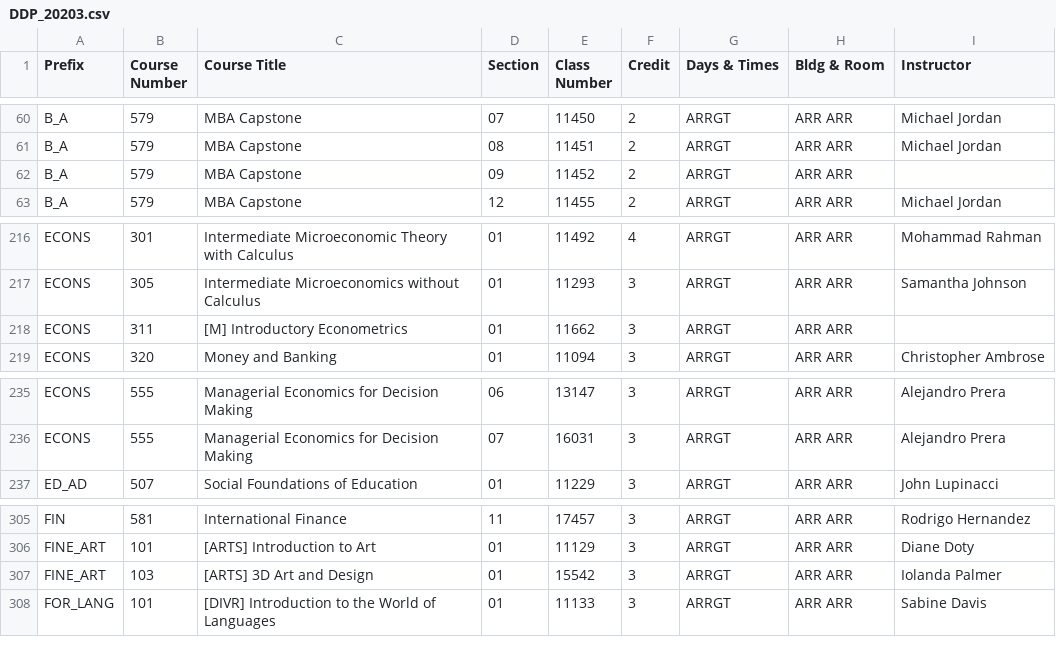
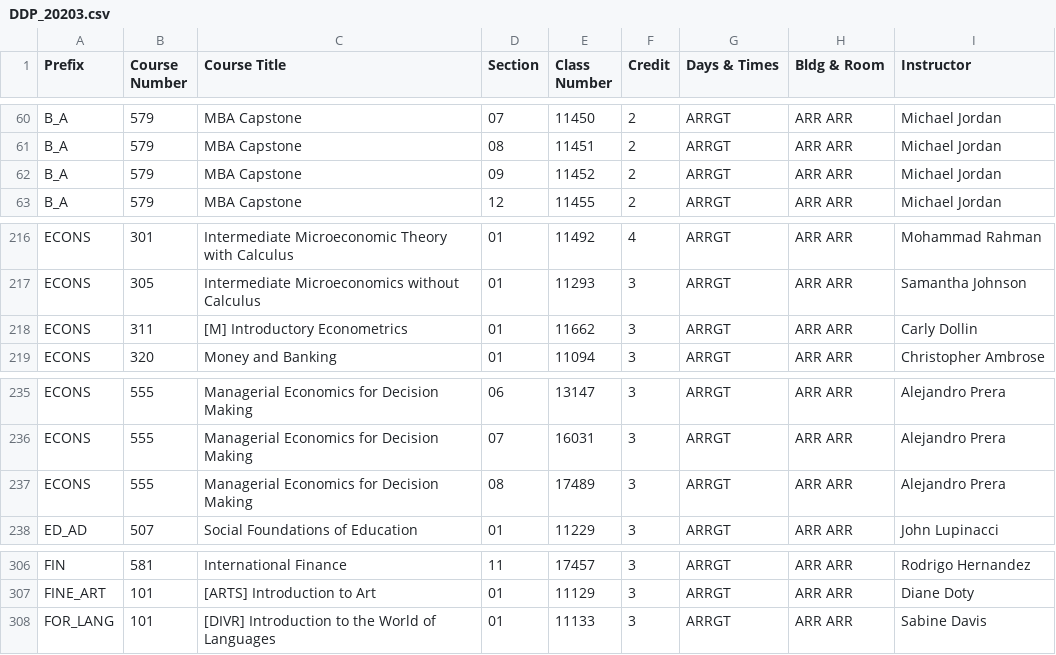
Before and after one commit to shinyamagami/WSU_courses, a CSV file: DDP_20203.csv, drawn as a sheet; only a part is shown, gaps mark what is left out.

```diff
--- a/DDP_20203.csv
+++ b/DDP_20203.csv
@@ -61,3 +61,3 @@ B_A,579,MBA Capstone,07,11450,2,ARRGT,ARR ARR,Michael Jordan
 B_A,579,MBA Capstone,08,11451,2,ARRGT,ARR ARR,Michael Jordan
-B_A,579,MBA Capstone,09,11452,2,ARRGT,ARR ARR,""
+B_A,579,MBA Capstone,09,11452,2,ARRGT,ARR ARR,Michael Jordan
 B_A,579,MBA Capstone,12,11455,2,ARRGT,ARR ARR,Michael Jordan
@@ -217,3 +217,3 @@ ECONS,301,Intermediate Microeconomic Theory with Calculus,01,11492,4,ARRGT,ARR A
 ECONS,305,Intermediate Microeconomics without Calculus,01,11293,3,ARRGT,ARR ARR,Samantha Johnson
-ECONS,311,[M] Introductory Econometrics,01,11662,3,ARRGT,ARR ARR,""
+ECONS,311,[M] Introductory Econometrics,01,11662,3,ARRGT,ARR ARR,Carly Dollin
 ECONS,320,Money and Banking,01,11094,3,ARRGT,ARR ARR,Christopher Ambrose
@@ -236,2 +236,3 @@ ECONS,555,Managerial Economics for Decision Making,06,13147,3,ARRGT,ARR ARR,Alej
 ECONS,555,Managerial Economics for Decision Making,07,16031,3,ARRGT,ARR ARR,Alejandro Prera
+ECONS,555,Managerial Economics for Decision Making,08,17489,3,ARRGT,ARR ARR,Alejandro Prera
 ED_AD,507,Social Foundations of Education,01,11229,3,ARRGT,ARR ARR,John Lupinacci
@@ -306,3 +307,2 @@ FIN,581,International Finance,11,17457,3,ARRGT,ARR ARR,Rodrigo Hernandez
 FINE_ART,101,[ARTS] Introduction to Art,01,11129,3,ARRGT,ARR ARR,Diane Doty
-FINE_ART,103,[ARTS] 3D Art and Design,01,15542,3,ARRGT,ARR ARR,Iolanda Palmer
 FOR_LANG,101,[DIVR] Introduction to the World of Languages,01,11133,3,ARRGT,ARR ARR,Sabine Davis
```
Also changed, not shown: Pullman_20203.csv, Tri-Cities_20203.csv, 1 other file.
